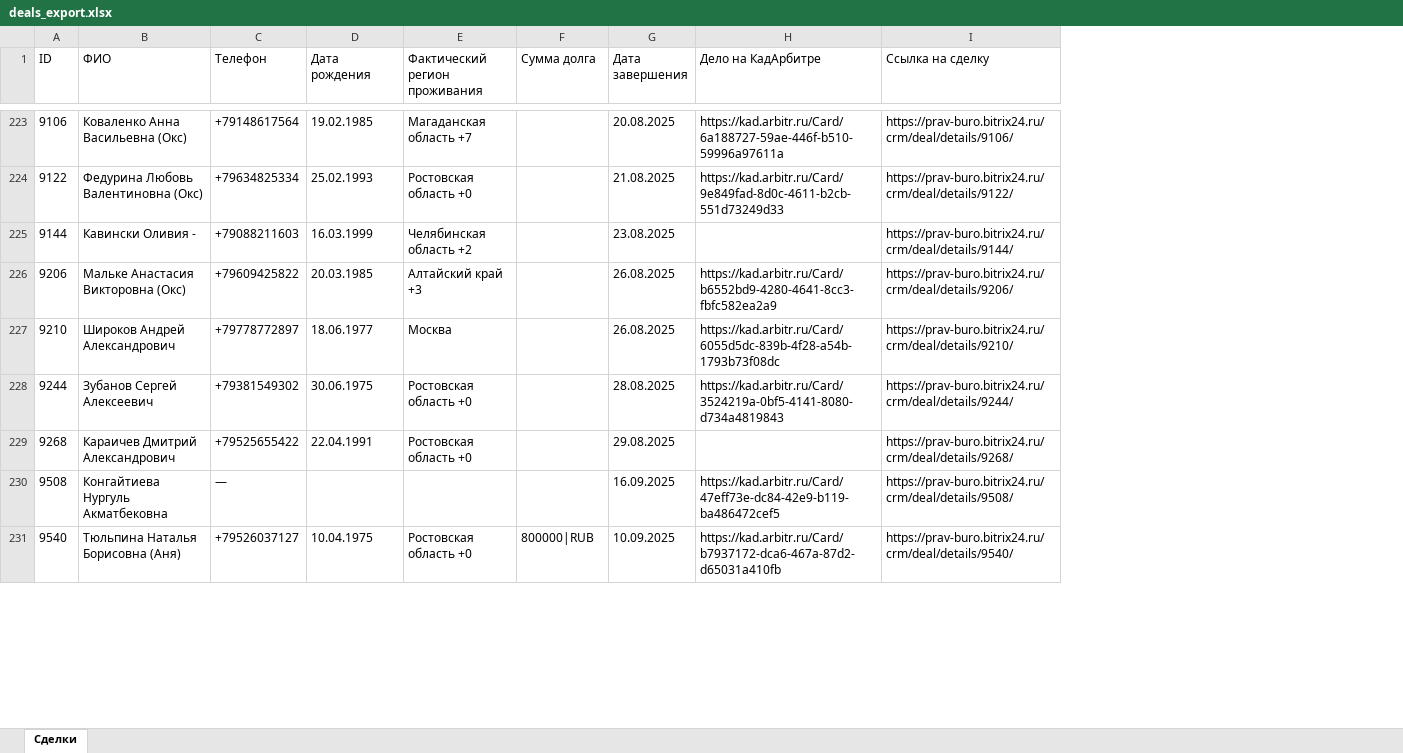
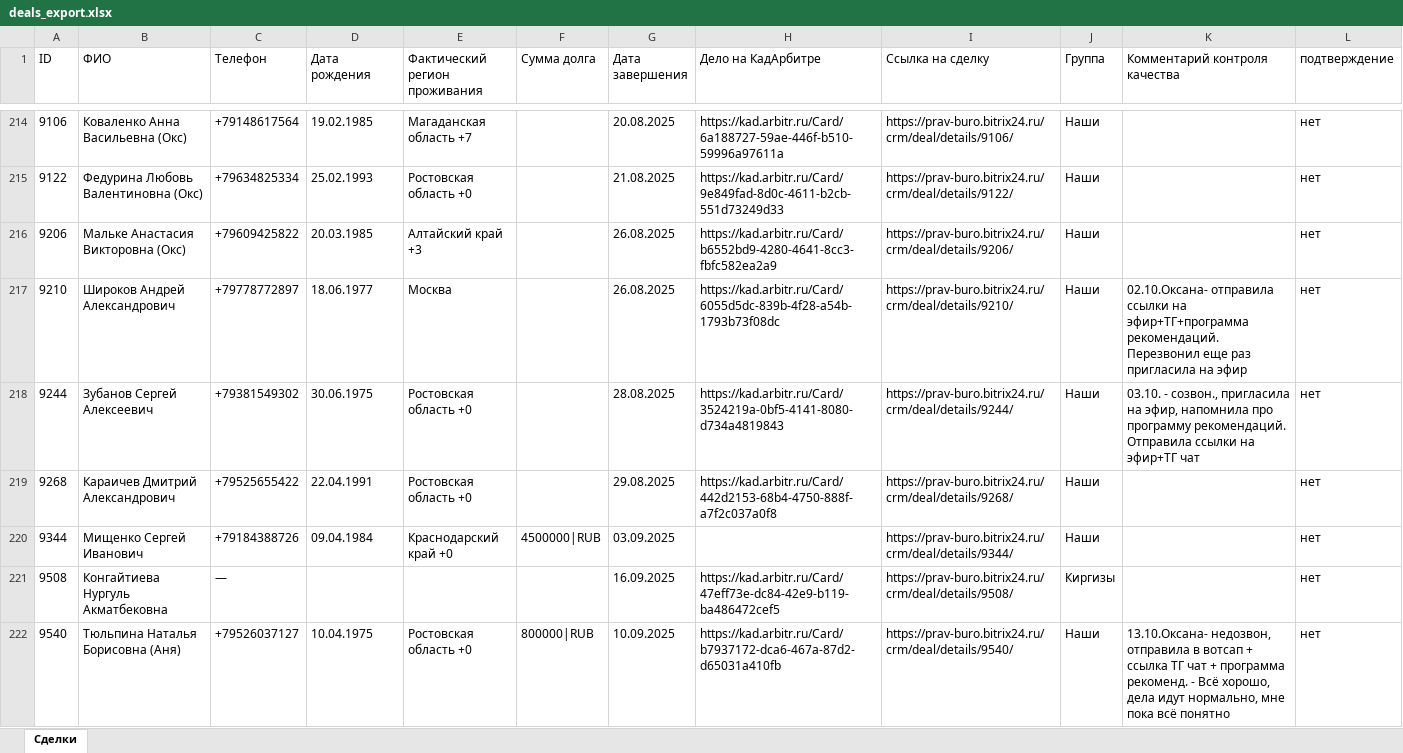
Before and after one commit to zadkie1ll/PravBuroLK, an Excel workbook: deals_export.xlsx, sheet Сделки, drawn as a sheet; only a part is shown, gaps mark what is left out; values as stored, in another font and other column widths than the file's, no borders; removed rows and columns are numbered as before the commit, all else as after; the diff covers the shown part only; the diff names each change by its address in the sheet, - before the commit and + after, or states it on an @@ line.

```diff
--- a/deals_export.xlsx (sheet Сделки)
+++ b/deals_export.xlsx (sheet Сделки)
+column J (Группа), rows 214-219: all Наши; rows 221-222: Киргизы | Наши
+column K (Комментарий контроля качества), rows 217-218: 02.10.Оксана- отправила ссылки на эфир+ТГ+программа рекомендаций. Перезвонил еще раз пригласила на эфир | 03.10. - созвон., пригласила на эфир, напомнила про программу рекомендаций. Отправила ссылки на эфир+ТГ чат; row 222: 13.10.Оксана- недозвон, отправила в вотсап + ссылка ТГ чат + программа рекоменд. - Всё хорошо, дела идут нормально, мне пока всё понятно
+column L (подтверждение), rows 214-219: all нет; rows 221-222: нет | нет
-row 225: 9144 | Кавински Оливия - | +79088211603 | 16.03.1999 | Челябинская область +2 |  | 23.08.2025 |  | https://prav-buro.bitrix24.ru/crm/deal/details/9144/
-H219 (Дело на КадАрбитре): (empty)
+H219 (Дело на КадАрбитре): https://kad.arbitr.ru/Card/442d2153-68b4-4750-888f-a7f2c037a0f8
@@ row 280 moved to row 220: 9344 @@
```
Also changed, not shown: 12 added rows, 9 removed rows, 44 moved rows and 7 edited cells elsewhere in this sheet, 7 other files.
